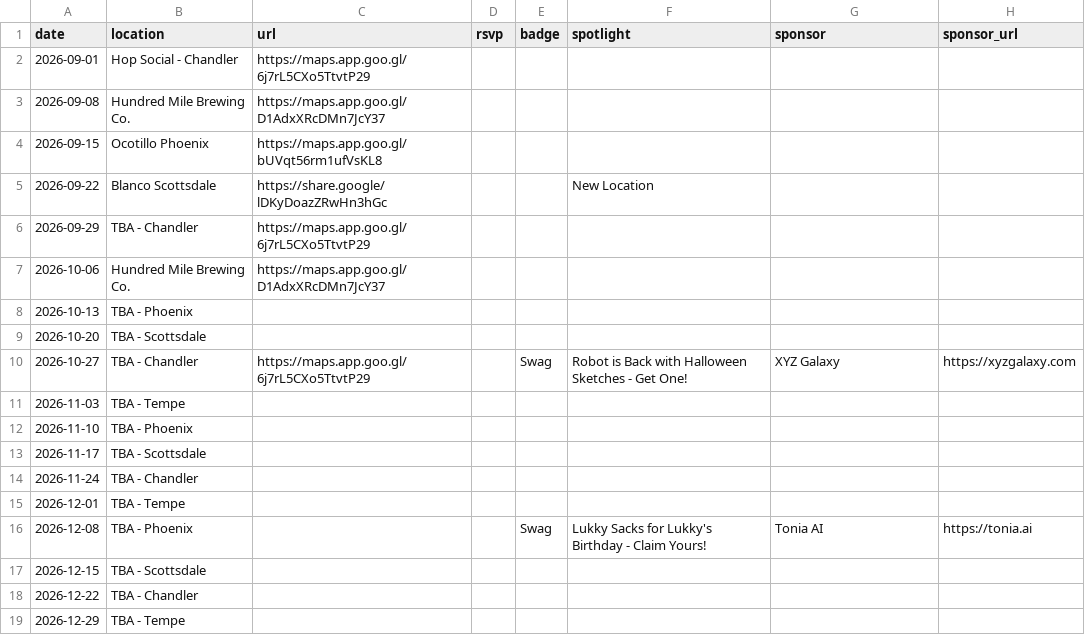
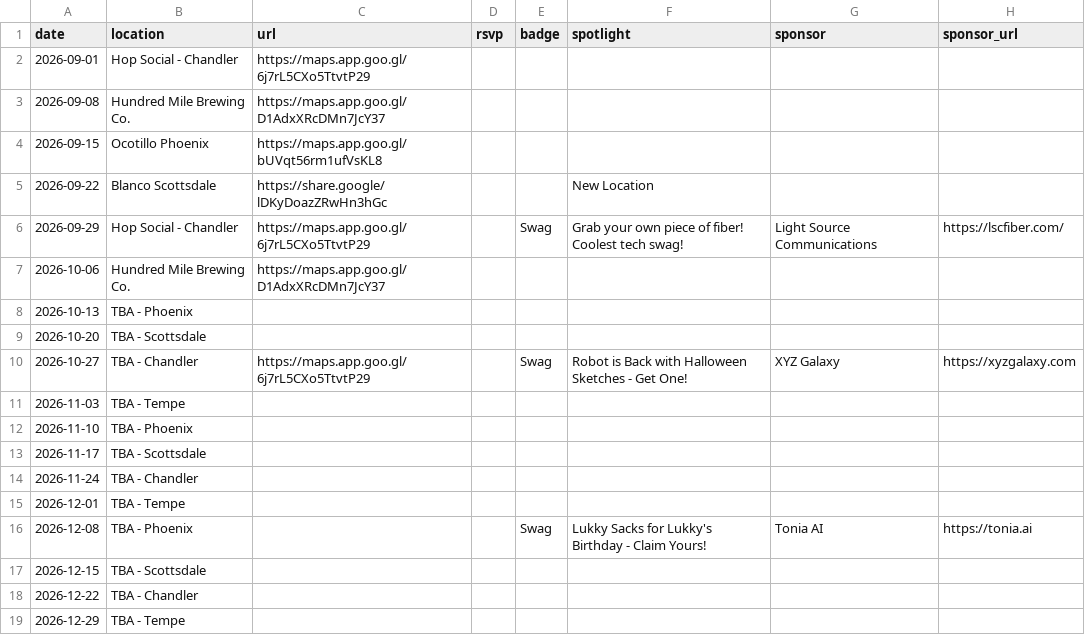
Before and after one commit to AZ-Tech-Tuesday/website, a CSV file: src/_data/events.csv, drawn as a sheet.

Commit message:
updating 9/29 location & sponsor

```diff
--- a/src/_data/events.csv
+++ b/src/_data/events.csv
@@ -5,3 +5,3 @@ date,location,url,rsvp,badge,spotlight,sponsor,sponsor_url
 2026-09-22,Blanco Scottsdale,https://share.google/lDKyDoazZRwHn3hGc,,,New Location,,
-2026-09-29,TBA - Chandler,https://maps.app.goo.gl/6j7rL5CXo5TtvtP29,,,,,
+2026-09-29,Hop Social - Chandler,https://maps.app.goo.gl/6j7rL5CXo5TtvtP29,,Swag,Grab your own piece of fiber! Coolest tech swag!,Light Source Communications,https://lscfiber.com/
 2026-10-06,Hundred Mile Brewing Co.,https://maps.app.goo.gl/D1AdxXRcDMn7JcY37,,,,,
```
